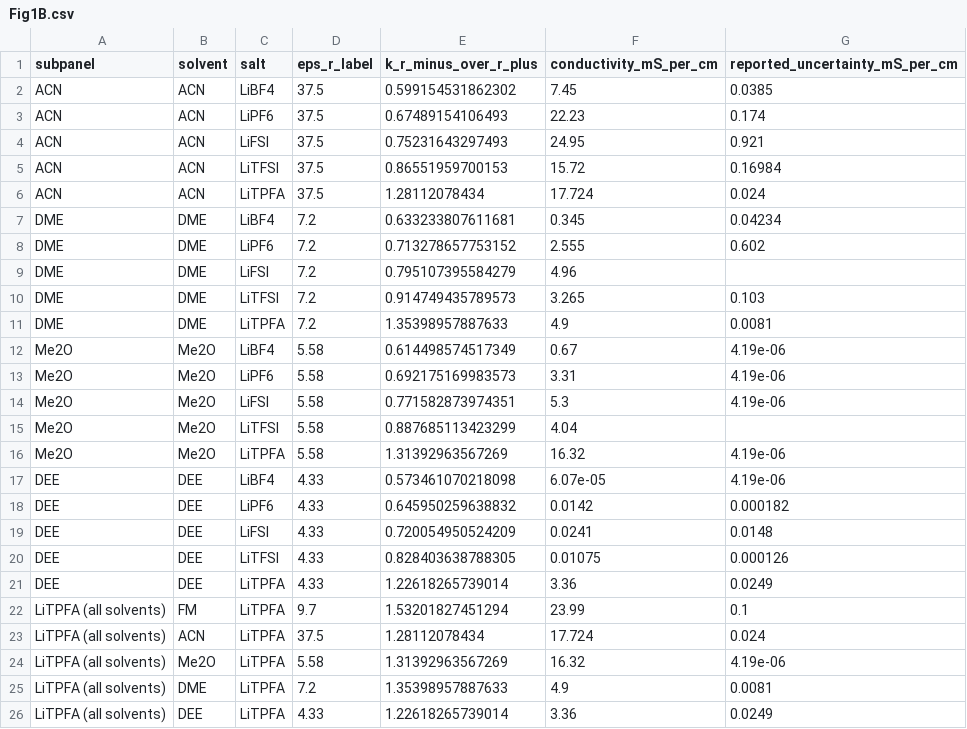
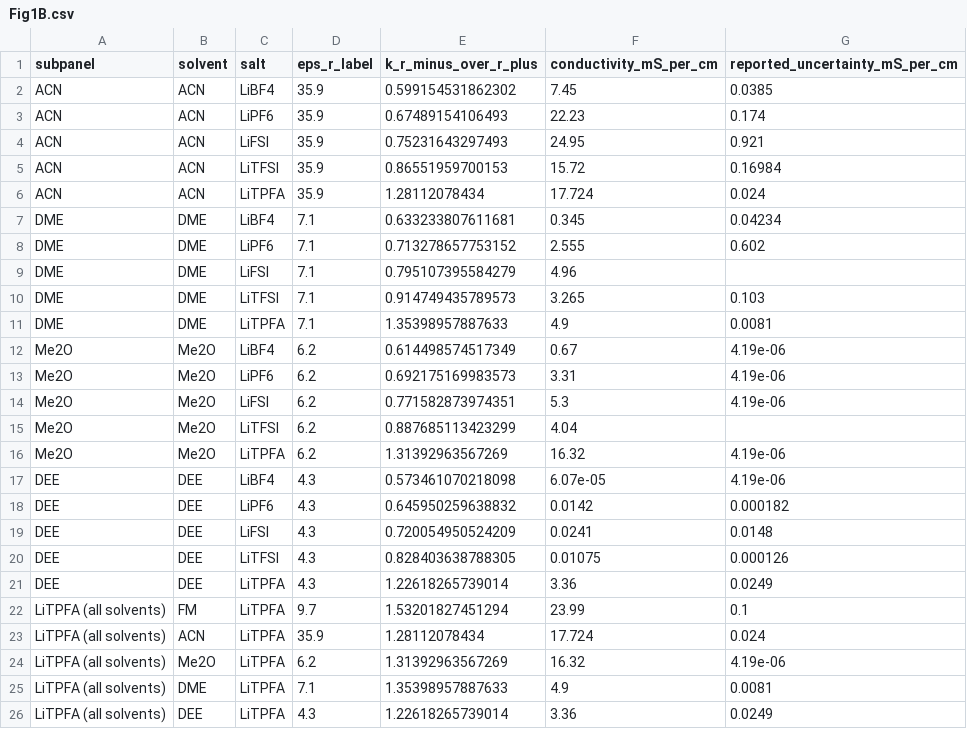
Before and after one commit to atlas-nano/manuscript-data, a CSV file: wca-wcs-electrolytes/data/experimental/Fig1B.csv, drawn as a sheet.

```diff
--- a/wca-wcs-electrolytes/data/experimental/Fig1B.csv
+++ b/wca-wcs-electrolytes/data/experimental/Fig1B.csv
@@ -1,26 +1,26 @@
 subpanel,solvent,salt,eps_r_label,k_r_minus_over_r_plus,conductivity_mS_per_cm,reported_uncertainty_mS_per_cm
-ACN,ACN,LiBF4,37.5,0.599154531862302,7.45,0.0385
-ACN,ACN,LiPF6,37.5,0.67489154106493,22.23,0.174
-ACN,ACN,LiFSI,37.5,0.75231643297493,24.95,0.921
-ACN,ACN,LiTFSI,37.5,0.86551959700153,15.72,0.16984
-ACN,ACN,LiTPFA,37.5,1.28112078434,17.724,0.024
-DME,DME,LiBF4,7.2,0.633233807611681,0.345,0.04234
-DME,DME,LiPF6,7.2,0.713278657753152,2.555,0.602
-DME,DME,LiFSI,7.2,0.795107395584279,4.96,
-DME,DME,LiTFSI,7.2,0.914749435789573,3.265,0.103
-DME,DME,LiTPFA,7.2,1.35398957887633,4.9,0.0081
-Me2O,Me2O,LiBF4,5.58,0.614498574517349,0.67,4.19e-06
-Me2O,Me2O,LiPF6,5.58,0.692175169983573,3.31,4.19e-06
-Me2O,Me2O,LiFSI,5.58,0.771582873974351,5.3,4.19e-06
-Me2O,Me2O,LiTFSI,5.58,0.887685113423299,4.04,
-Me2O,Me2O,LiTPFA,5.58,1.31392963567269,16.32,4.19e-06
-DEE,DEE,LiBF4,4.33,0.573461070218098,6.07e-05,4.19e-06
-DEE,DEE,LiPF6,4.33,0.645950259638832,0.0142,0.000182
-DEE,DEE,LiFSI,4.33,0.720054950524209,0.0241,0.0148
-DEE,DEE,LiTFSI,4.33,0.828403638788305,0.01075,0.000126
-DEE,DEE,LiTPFA,4.33,1.22618265739014,3.36,0.0249
+ACN,ACN,LiBF4,35.9,0.599154531862302,7.45,0.0385
+ACN,ACN,LiPF6,35.9,0.67489154106493,22.23,0.174
+ACN,ACN,LiFSI,35.9,0.75231643297493,24.95,0.921
+ACN,ACN,LiTFSI,35.9,0.86551959700153,15.72,0.16984
+ACN,ACN,LiTPFA,35.9,1.28112078434,17.724,0.024
+DME,DME,LiBF4,7.1,0.633233807611681,0.345,0.04234
+DME,DME,LiPF6,7.1,0.713278657753152,2.555,0.602
+DME,DME,LiFSI,7.1,0.795107395584279,4.96,
+DME,DME,LiTFSI,7.1,0.914749435789573,3.265,0.103
+DME,DME,LiTPFA,7.1,1.35398957887633,4.9,0.0081
+Me2O,Me2O,LiBF4,6.2,0.614498574517349,0.67,4.19e-06
+Me2O,Me2O,LiPF6,6.2,0.692175169983573,3.31,4.19e-06
+Me2O,Me2O,LiFSI,6.2,0.771582873974351,5.3,4.19e-06
+Me2O,Me2O,LiTFSI,6.2,0.887685113423299,4.04,
+Me2O,Me2O,LiTPFA,6.2,1.31392963567269,16.32,4.19e-06
+DEE,DEE,LiBF4,4.3,0.573461070218098,6.07e-05,4.19e-06
+DEE,DEE,LiPF6,4.3,0.645950259638832,0.0142,0.000182
+DEE,DEE,LiFSI,4.3,0.720054950524209,0.0241,0.0148
+DEE,DEE,LiTFSI,4.3,0.828403638788305,0.01075,0.000126
+DEE,DEE,LiTPFA,4.3,1.22618265739014,3.36,0.0249
 LiTPFA (all solvents),FM,LiTPFA,9.7,1.53201827451294,23.99,0.1
-LiTPFA (all solvents),ACN,LiTPFA,37.5,1.28112078434,17.724,0.024
-LiTPFA (all solvents),Me2O,LiTPFA,5.58,1.31392963567269,16.32,4.19e-06
-LiTPFA (all solvents),DME,LiTPFA,7.2,1.35398957887633,4.9,0.0081
-LiTPFA (all solvents),DEE,LiTPFA,4.33,1.22618265739014,3.36,0.0249
+LiTPFA (all solvents),ACN,LiTPFA,35.9,1.28112078434,17.724,0.024
+LiTPFA (all solvents),Me2O,LiTPFA,6.2,1.31392963567269,16.32,4.19e-06
+LiTPFA (all solvents),DME,LiTPFA,7.1,1.35398957887633,4.9,0.0081
+LiTPFA (all solvents),DEE,LiTPFA,4.3,1.22618265739014,3.36,0.0249
```
Also changed, not shown: wca-wcs-electrolytes/data/experimental/Fig1C.csv, wca-wcs-electrolytes/data/experimental/Fig2C.csv, 3 other files.
